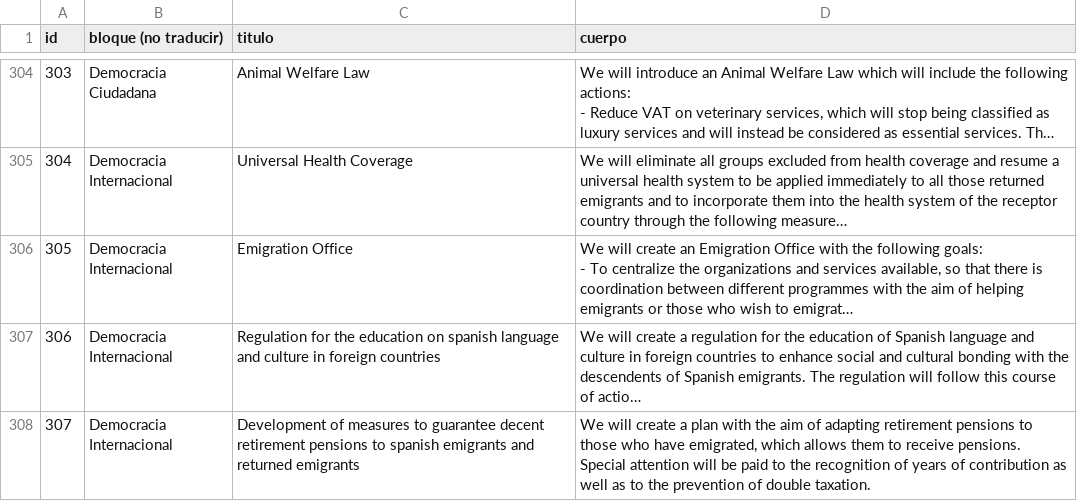
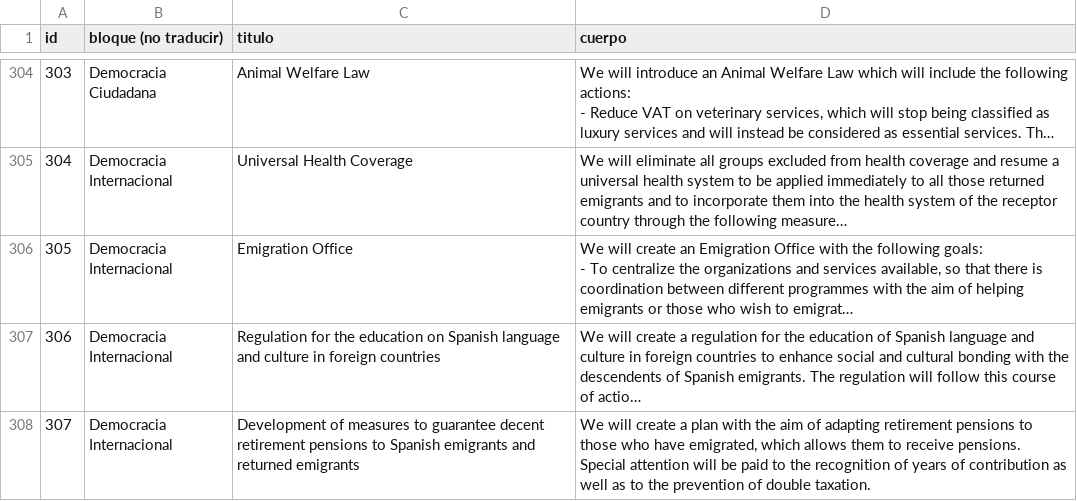
Before and after one commit to joker-x/programa-podemos-2015, a CSV file: data/programa_en.csv, drawn as a sheet; only a part is shown, gaps mark what is left out; long unchanged cells end in …; the diff covers the shown part only; the diff names each change by its address in the sheet, - before the commit and + after, or states it on an @@ line.

```diff
--- a/data/programa_en.csv
+++ b/data/programa_en.csv
-C307 (titulo): …education on spanish language and…
+C307 (titulo): …education on Spanish language and…
-C308 (titulo): …pensions to spanish emigrants and…
+C308 (titulo): …pensions to Spanish emigrants and…
```
Also changed, not shown: 7 edited cells elsewhere in this file, 3 other files.
